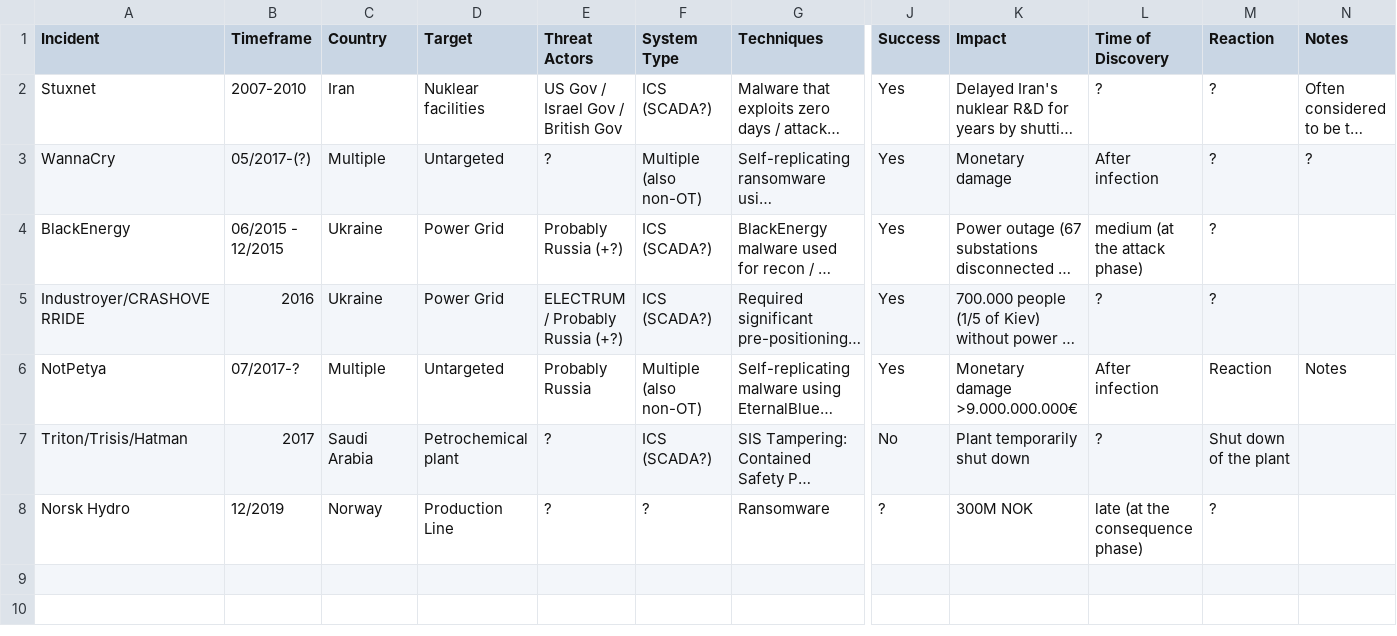
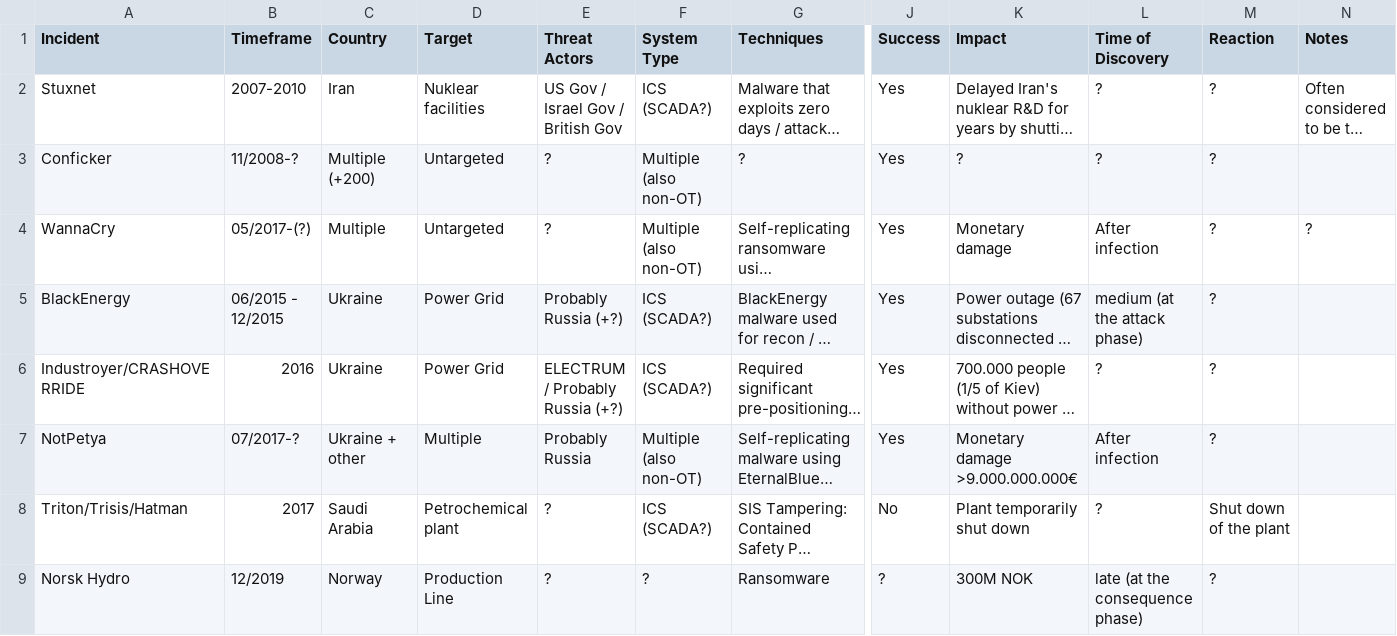
Before and after one commit to NF997/OTSecurityIncidents, a CSV file: Incidents.csv, drawn as a sheet; only a part is shown, gaps mark what is left out; long unchanged cells end in …; addresses are those after the commit; rows hold the shown columns only; the diff names each change by its address in the sheet, - before the commit and + after, or states it on an @@ line.

Commit message:
Added Conficker to the incident table

```diff
--- a/Incidents.csv
+++ b/Incidents.csv
+row 3: Conficker | 11/2008-? | Multiple (+200) | Untargeted | ? | Multiple (also non-OT) | ? | Yes | ? | ? | ?
-C7 (Country): Multiple
+C7 (Country): Ukraine + other
-D7 (Target): Untargeted
+D7 (Target): Multiple
-M7 (Reaction): Reaction
+M7 (Reaction): ?
-N7 (Notes): Notes
+N7 (Notes): (empty)
```
Also changed, not shown: 1 other file.
